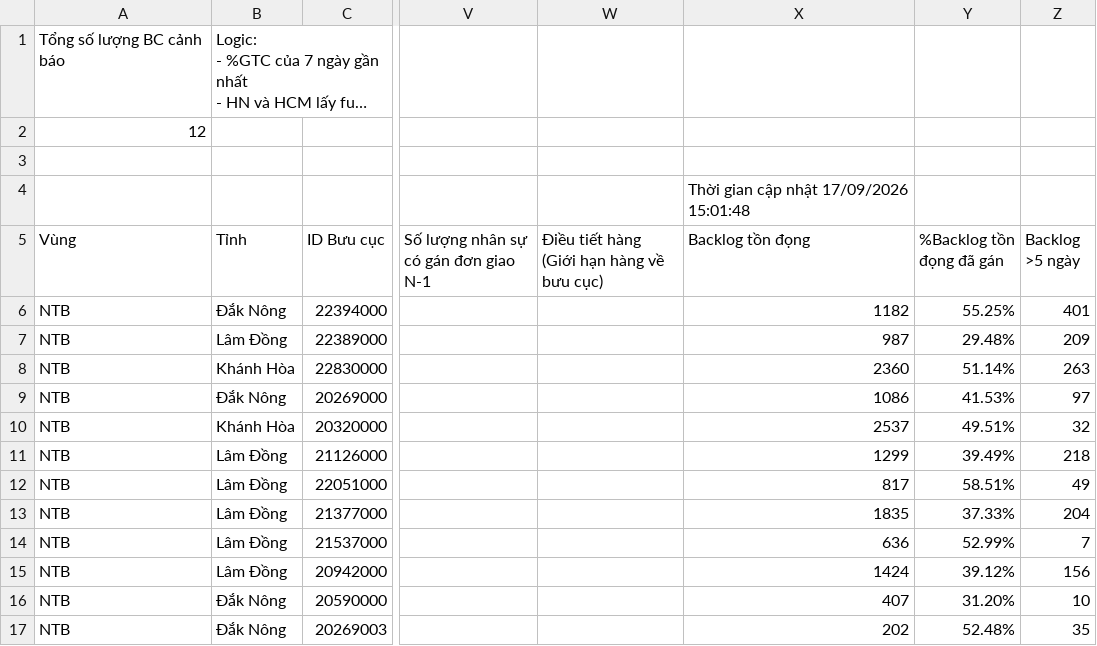
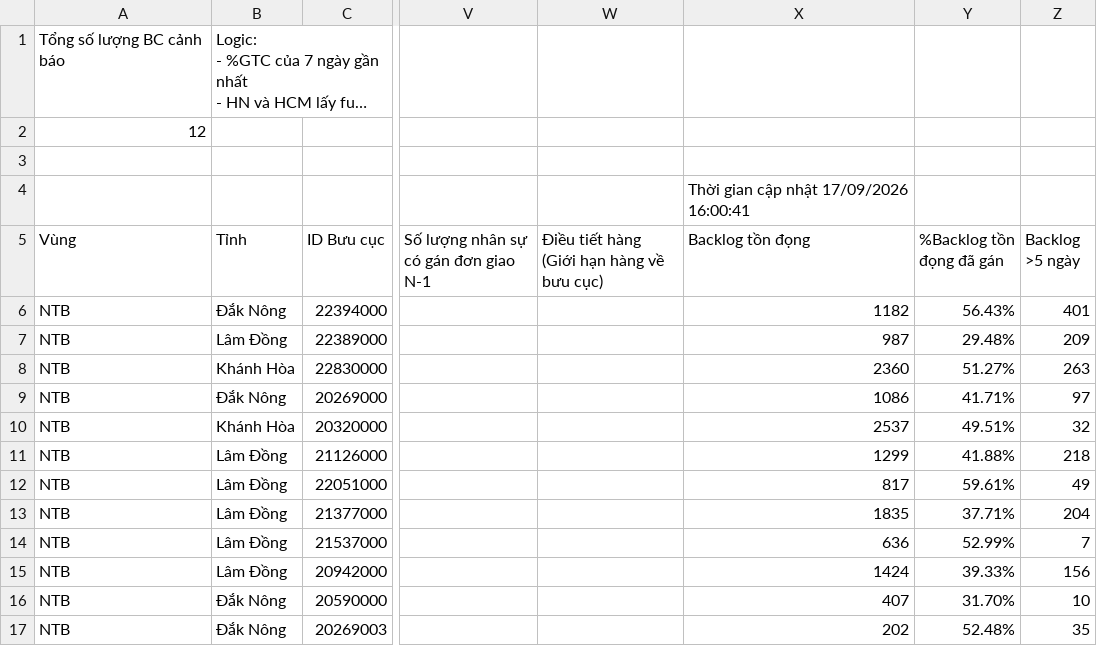
Before and after one commit to thuyntt2-creator/Dashboard_NTB_2026, a CSV file: buu_cuc_bat_on.csv, drawn as a sheet; only a part is shown, gaps mark what is left out; long unchanged cells end in …; the diff names each change by its address in the sheet, - before the commit and + after, or states it on an @@ line.

Commit message:
Auto update data, DB and /hop weekly report

```diff
--- a/buu_cuc_bat_on.csv
+++ b/buu_cuc_bat_on.csv
-X4 (Backlog tồn đọng): Thời gian cập nhật 17/09/2026 15:01:48
+X4 (Backlog tồn đọng): Thời gian cập nhật 17/09/2026 16:00:41
-Y6 (%Backlog tồn đọng đã gán): 55.25%
+Y6 (%Backlog tồn đọng đã gán): 56.43%
-Y8 (%Backlog tồn đọng đã gán): 51.14%
+Y8 (%Backlog tồn đọng đã gán): 51.27%
-Y9 (%Backlog tồn đọng đã gán): 41.53%
+Y9 (%Backlog tồn đọng đã gán): 41.71%
-Y11 (%Backlog tồn đọng đã gán): 39.49%
+Y11 (%Backlog tồn đọng đã gán): 41.88%
-Y12 (%Backlog tồn đọng đã gán): 58.51%
+Y12 (%Backlog tồn đọng đã gán): 59.61%
-Y13 (%Backlog tồn đọng đã gán): 37.33%
+Y13 (%Backlog tồn đọng đã gán): 37.71%
-Y15 (%Backlog tồn đọng đã gán): 39.12%
+Y15 (%Backlog tồn đọng đã gán): 39.33%
-Y16 (%Backlog tồn đọng đã gán): 31.20%
+Y16 (%Backlog tồn đọng đã gán): 31.70%
```
Also changed, not shown: 3 other files.
